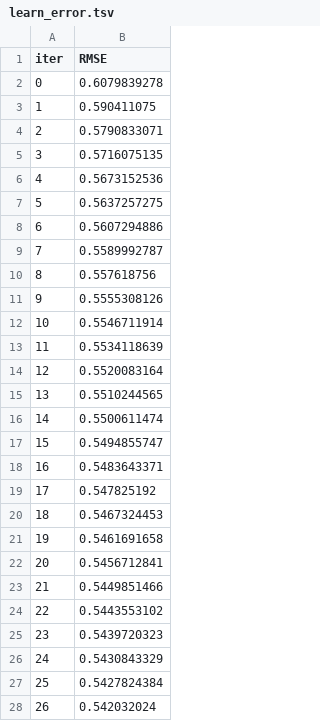
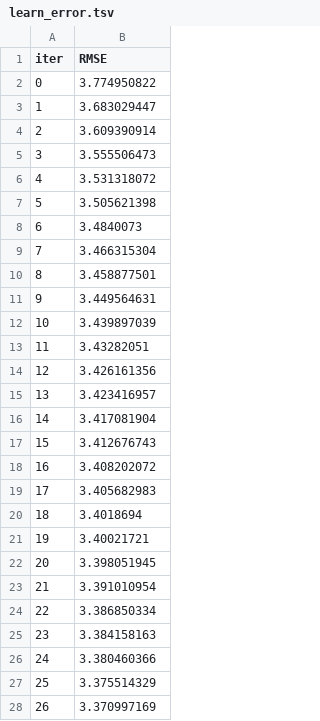
Before and after one commit to pessini/moby-bikes, a TSV file: notebooks/catboost_info/learn_error.tsv, drawn as a sheet; only a part is shown; the diff covers the shown part only.

```diff
--- a/notebooks/catboost_info/learn_error.tsv
+++ b/notebooks/catboost_info/learn_error.tsv
@@ -1,28 +1,28 @@
 iter	RMSE
-0	0.6079839278
-1	0.590411075
-2	0.5790833071
-3	0.5716075135
-4	0.5673152536
-5	0.5637257275
-6	0.5607294886
-7	0.5589992787
-8	0.557618756
-9	0.5555308126
-10	0.5546711914
-11	0.5534118639
-12	0.5520083164
-13	0.5510244565
-14	0.5500611474
-15	0.5494855747
-16	0.5483643371
-17	0.547825192
-18	0.5467324453
-19	0.5461691658
-20	0.5456712841
-21	0.5449851466
-22	0.5443553102
-23	0.5439720323
-24	0.5430843329
-25	0.5427824384
-26	0.542032024
+0	3.774950822
+1	3.683029447
+2	3.609390914
+3	3.555506473
+4	3.531318072
+5	3.505621398
+6	3.4840073
+7	3.466315304
+8	3.458877501
+9	3.449564631
+10	3.439897039
+11	3.43282051
+12	3.426161356
+13	3.423416957
+14	3.417081904
+15	3.412676743
+16	3.408202072
+17	3.405682983
+18	3.4018694
+19	3.40021721
+20	3.398051945
+21	3.391010954
+22	3.386850334
+23	3.384158163
+24	3.380460366
+25	3.375514329
+26	3.370997169
```
Also changed, not shown: 73 edited cells elsewhere in this file, notebooks/catboost_info/time_left.tsv, 3 other files.
